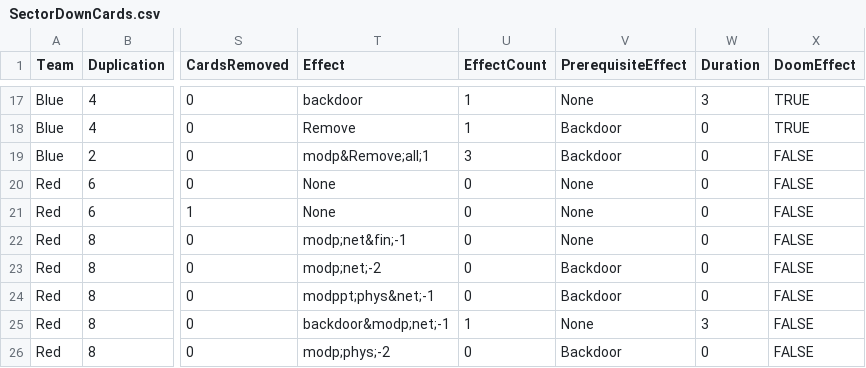
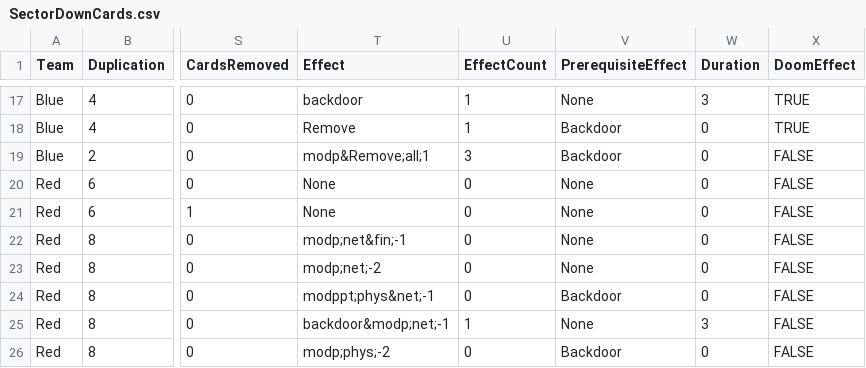
Before and after one commit to profjdbayliss/RIT-Resilience-Game, a CSV file: ResilienceGame/Assets/StreamingAssets/SectorDownCards.csv, drawn as a sheet; only a part is shown, gaps mark what is left out; the diff names each change by its address in the sheet, - before the commit and + after, or states it on an @@ line.

```diff
--- a/ResilienceGame/Assets/StreamingAssets/SectorDownCards.csv
+++ b/ResilienceGame/Assets/StreamingAssets/SectorDownCards.csv
-V23 (PrerequisiteEffect): Backdoor
+V23 (PrerequisiteEffect): None
```
Also changed, not shown: 12 other files.
